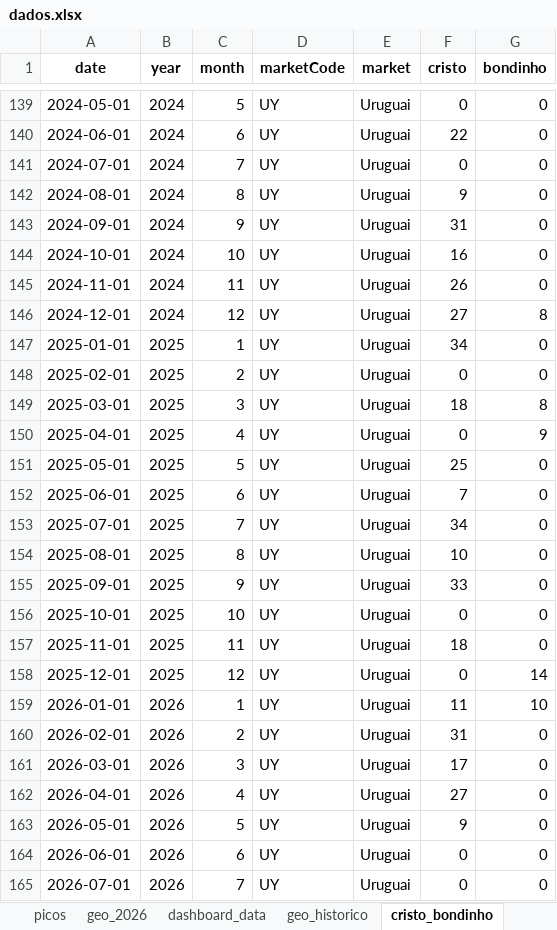
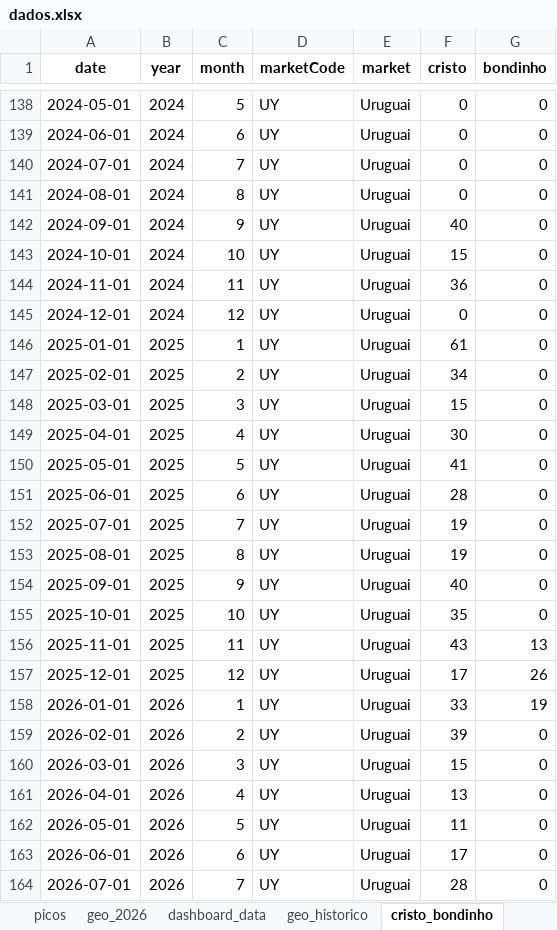
Before and after one commit to emillyvianabr/bondinho-google-trends, an Excel workbook: data/dados.xlsx, sheet cristo_bondinho, drawn as a sheet; only a part is shown, gaps mark what is left out; values as stored, in another font and other column widths than the file's, no borders; addresses are those after the commit; the diff covers the shown part only; the diff names each change by its address in the sheet, - before the commit and + after, or states it on an @@ line.

```diff
--- a/data/dados.xlsx (sheet cristo_bondinho)
+++ b/data/dados.xlsx (sheet cristo_bondinho)
-F139 (cristo): 22
+F139 (cristo): 0
-F141 (cristo): 9
+F141 (cristo): 0
-F142 (cristo): 31
+F142 (cristo): 40
-F143 (cristo): 16
+F143 (cristo): 15
-F144 (cristo): 26
+F144 (cristo): 36
-F145 (cristo): 27
+F145 (cristo): 0
-G145 (bondinho): 8
+G145 (bondinho): 0
-F146 (cristo): 34
+F146 (cristo): 61
-F147 (cristo): 0
+F147 (cristo): 34
-F148 (cristo): 18
+F148 (cristo): 15
-G148 (bondinho): 8
+G148 (bondinho): 0
-F149 (cristo): 0
+F149 (cristo): 30
-G149 (bondinho): 9
+G149 (bondinho): 0
-F150 (cristo): 25
+F150 (cristo): 41
-F151 (cristo): 7
+F151 (cristo): 28
-F152 (cristo): 34
+F152 (cristo): 19
-F153 (cristo): 10
+F153 (cristo): 19
-F154 (cristo): 33
+F154 (cristo): 40
-F155 (cristo): 0
+F155 (cristo): 35
-F156 (cristo): 18
+F156 (cristo): 43
-G156 (bondinho): 0
+G156 (bondinho): 13
-F157 (cristo): 0
+F157 (cristo): 17
-G157 (bondinho): 14
+G157 (bondinho): 26
-F158 (cristo): 11
+F158 (cristo): 33
-G158 (bondinho): 10
+G158 (bondinho): 19
-F159 (cristo): 31
+F159 (cristo): 39
-F160 (cristo): 17
+F160 (cristo): 15
-F161 (cristo): 27
+F161 (cristo): 13
-F162 (cristo): 9
+F162 (cristo): 11
-F163 (cristo): 0
+F163 (cristo): 17
-F164 (cristo): 0
+F164 (cristo): 28
```
Also changed, not shown: other rows of this sheet, sheet geo_historico, sheet serie_mensal, sheet picos, sheet geo_2026, sheet sazonalidade, sheet resumo_mercados, 1 more sheet, downloads/dados.xlsx, 2 other files.
